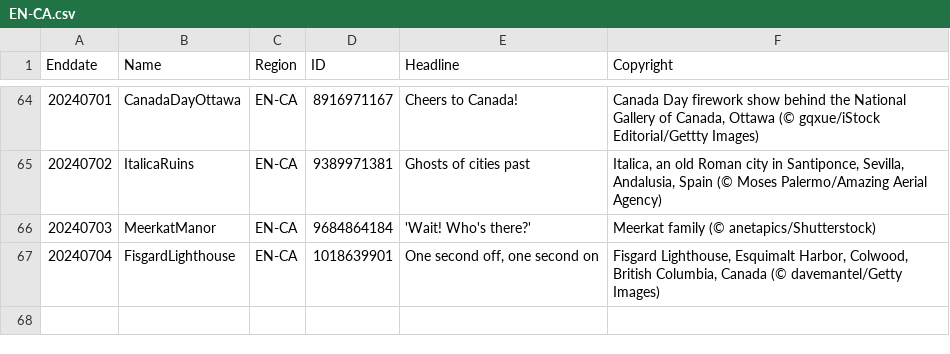
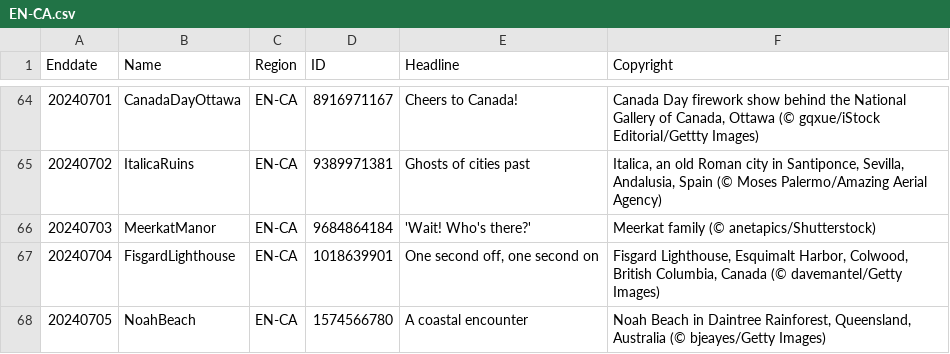
Before and after one commit to tauyoungsama/imageArchive, a CSV file: metadata/EN-CA.csv, drawn as a sheet; only a part is shown, gaps mark what is left out; the diff names each change by its address in the sheet, - before the commit and + after, or states it on an @@ line.

```diff
--- a/metadata/EN-CA.csv
+++ b/metadata/EN-CA.csv
+row 68: 20240705 | NoahBeach | EN-CA | 1574566780 | A coastal encounter | Noah Beach in Daintree Rainforest, Queensland, Australia (© bjeayes/Getty Images)
```
Also changed, not shown: metadata/DE-DE.csv, metadata/FR-FR.csv, 9 other files.
